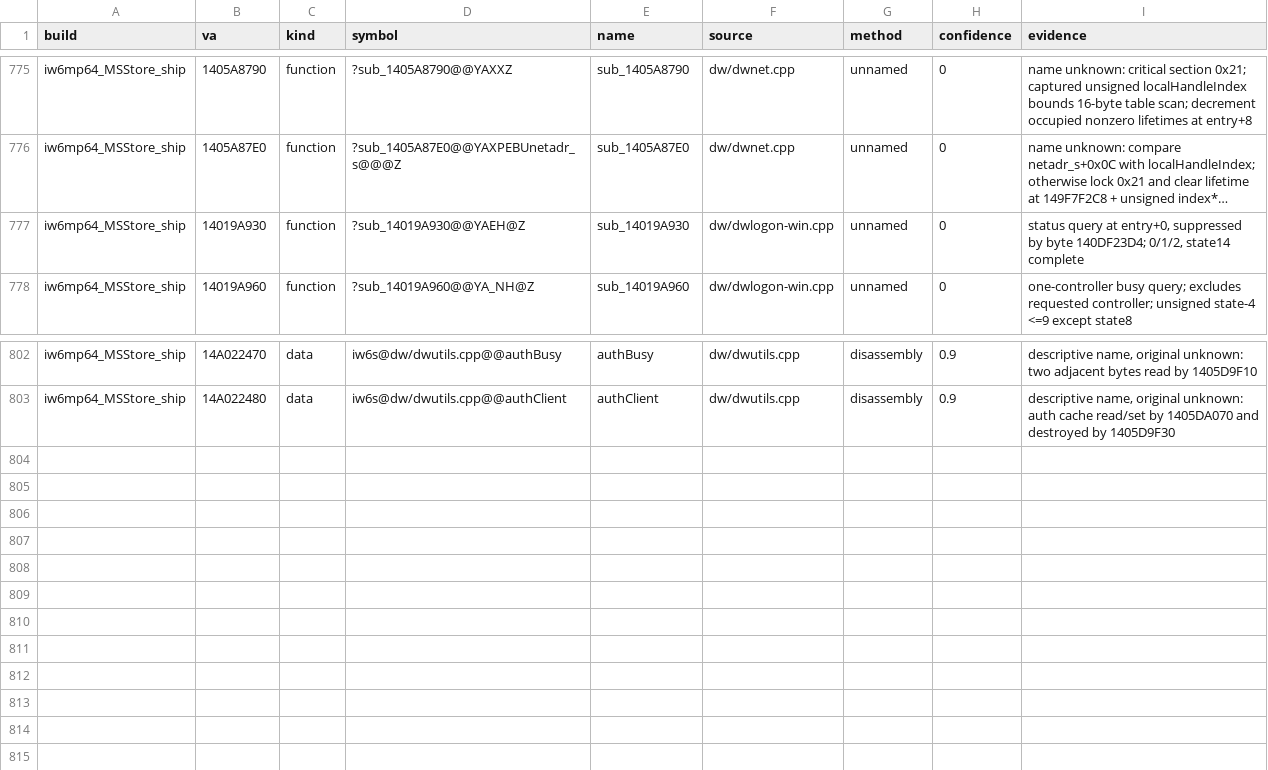
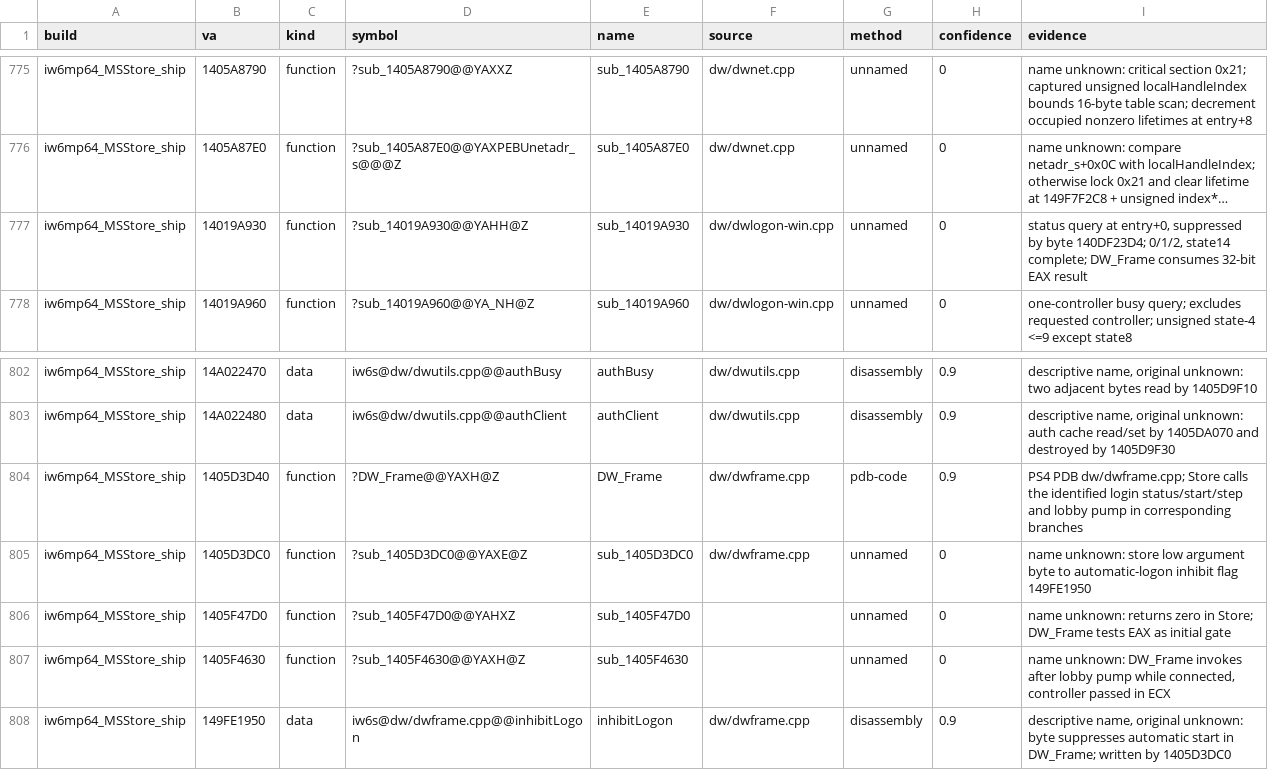
Before and after one commit to lizardpeter/ghosts-decomp, a TSV file: records/names.tsv, drawn as a sheet; only a part is shown, gaps mark what is left out; long unchanged cells end in …; the diff names each change by its address in the sheet, - before the commit and + after, or states it on an @@ line.

Commit message:
Trace and reconstruct the per-frame backend login driver
Add DW_Frame and its inhibit setter, plus integration tests through the reconstructed login state machine and auth-cache helpers. The caller consumes a 32-bit login-status result, so use the observed int ABI. Twelve reconstructed functions now cover the backend-login boundary; verification and enhanced offline overrides are in progress.

```diff
--- a/records/names.tsv
+++ b/records/names.tsv
-D777 (symbol): ?sub_14019A930@@YAEH@Z
+D777 (symbol): ?sub_14019A930@@YAHH@Z
-I777 (evidence): …0/1/2, state14 complete
+I777 (evidence): …0/1/2, state14 complete; DW_Frame consumes 32-bit EAX result
+row 804: iw6mp64_MSStore_ship | 1405D3D40 | function | ?DW_Frame@@YAXH@Z | DW_Frame | dw/dwframe.cpp | pdb-code | 0.9 | PS4 PDB dw/dwframe.cpp; Store calls the identified login status/start/step and lobby pump in corresponding branches
+row 805: iw6mp64_MSStore_ship | 1405D3DC0 | function | ?sub_1405D3DC0@@YAXE@Z | sub_1405D3DC0 | dw/dwframe.cpp | unnamed | 0 | name unknown: store low argument byte to automatic-logon inhibit flag 149FE1950
+row 806: iw6mp64_MSStore_ship | 1405F47D0 | function | ?sub_1405F47D0@@YAHXZ | sub_1405F47D0 |  | unnamed | 0 | name unknown: returns zero in Store; DW_Frame tests EAX as initial gate
+row 807: iw6mp64_MSStore_ship | 1405F4630 | function | ?sub_1405F4630@@YAXH@Z | sub_1405F4630 |  | unnamed | 0 | name unknown: DW_Frame invokes after lobby pump while connected, controller passed in ECX
+row 808: iw6mp64_MSStore_ship | 149FE1950 | data | iw6s@dw/dwframe.cpp@@inhibitLogon | inhibitLogon | dw/dwframe.cpp | disassembly | 0.9 | descriptive name, original unknown: byte suppresses automatic start in DW_Frame; written by 1405D3DC0
```
Also changed, not shown: records/functions.tsv, 7 other files.
